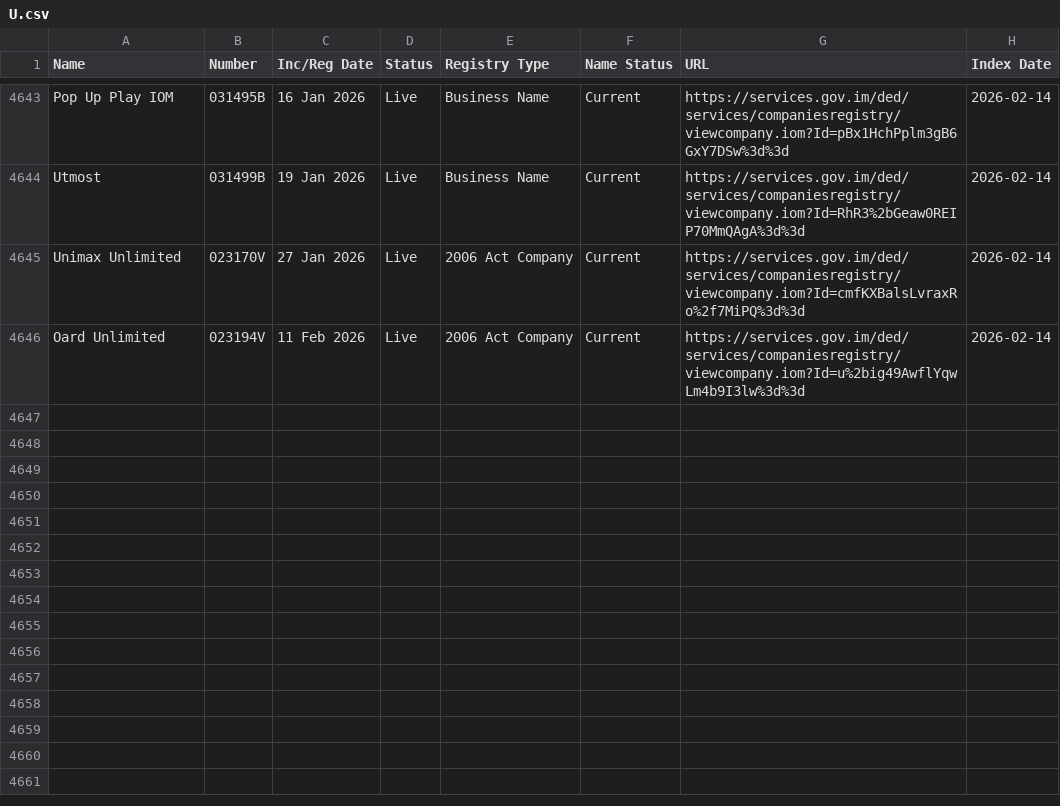
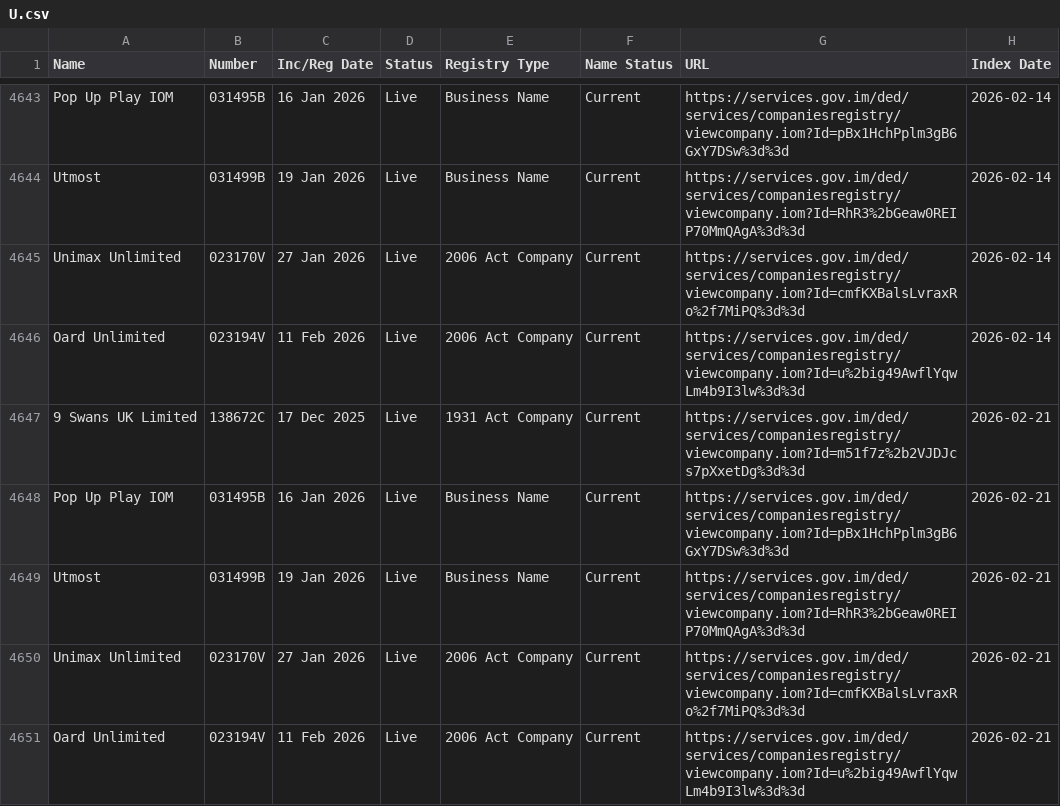
Before and after one commit to dankarran/isleofman-opendata, a CSV file: data/gov.im/companies/sources/search/names/U.csv, drawn as a sheet; only a part is shown, gaps mark what is left out.

```diff
--- a/data/gov.im/companies/sources/search/names/U.csv
+++ b/data/gov.im/companies/sources/search/names/U.csv
@@ -4646 +4646,6 @@
 "Oard Unlimited","023194V","11 Feb 2026","Live","2006 Act Company","Current","https://services.gov.im/ded/services/companiesregistry/viewcompany.iom?Id=u%2big49AwflYqwLm4b9I3lw%3d%3d","2026-02-14"
+"9 Swans UK Limited","138672C","17 Dec 2025","Live","1931 Act Company","Current","https://services.gov.im/ded/services/companiesregistry/viewcompany.iom?Id=m51f7z%2b2VJDJcs7pXxetDg%3d%3d","2026-02-21"
+"Pop Up Play IOM","031495B","16 Jan 2026","Live","Business Name","Current","https://services.gov.im/ded/services/companiesregistry/viewcompany.iom?Id=pBx1HchPplm3gB6GxY7DSw%3d%3d","2026-02-21"
+"Utmost","031499B","19 Jan 2026","Live","Business Name","Current","https://services.gov.im/ded/services/companiesregistry/viewcompany.iom?Id=RhR3%2bGeaw0REIP70MmQAgA%3d%3d","2026-02-21"
+"Unimax Unlimited","023170V","27 Jan 2026","Live","2006 Act Company","Current","https://services.gov.im/ded/services/companiesregistry/viewcompany.iom?Id=cmfKXBalsLvraxRo%2f7MiPQ%3d%3d","2026-02-21"
+"Oard Unlimited","023194V","11 Feb 2026","Live","2006 Act Company","Current","https://services.gov.im/ded/services/companiesregistry/viewcompany.iom?Id=u%2big49AwflYqwLm4b9I3lw%3d%3d","2026-02-21"
```
Also changed, not shown: data/gov.im/companies/sources/search/names/CORP.csv, data/gov.im/companies/sources/search/names/FOUNDATION.csv, 41 other files.
